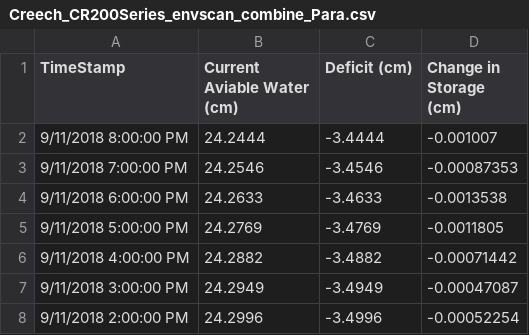
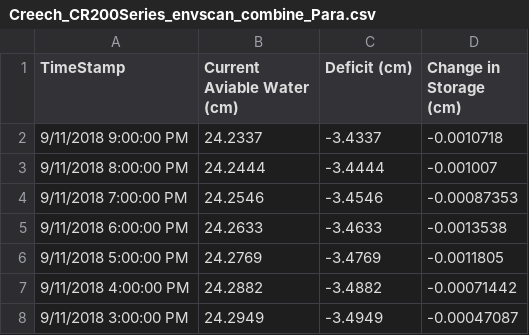
Before and after one commit to SoilMoisture/SoilMoisture.github.io, a CSV file: Creech_CR200Series_envscan_combine_Para.csv, drawn as a sheet; only a part is shown; the shorter side is filled out with more unchanged rows.

```diff
--- a/Creech_CR200Series_envscan_combine_Para.csv
+++ b/Creech_CR200Series_envscan_combine_Para.csv
@@ -1,2 +1,3 @@
 TimeStamp,Current Aviable Water (cm),Deficit (cm),Change in Storage (cm)
+9/11/2018 9:00:00 PM,24.2337,-3.4337,-0.0010718
 9/11/2018 8:00:00 PM,24.2444,-3.4444,-0.001007
```
Also changed, not shown: Creech_CR1000_envscan_combine_Para.csv, 8 other files.
